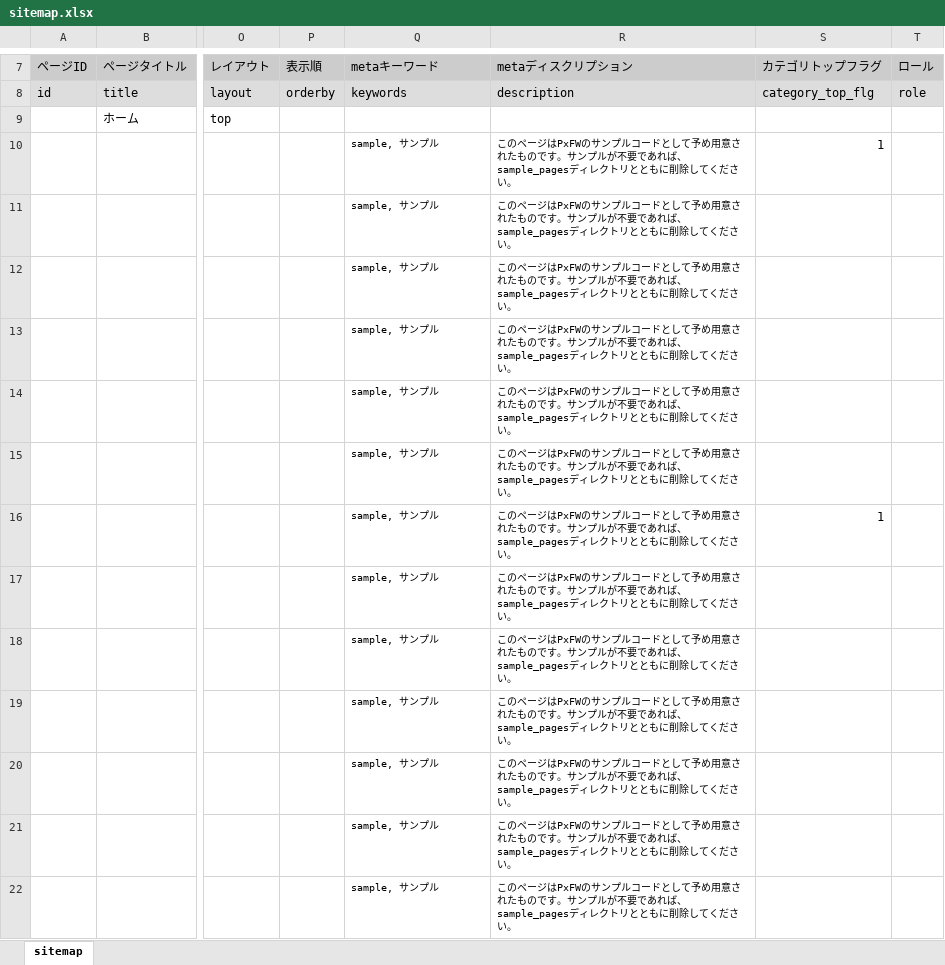
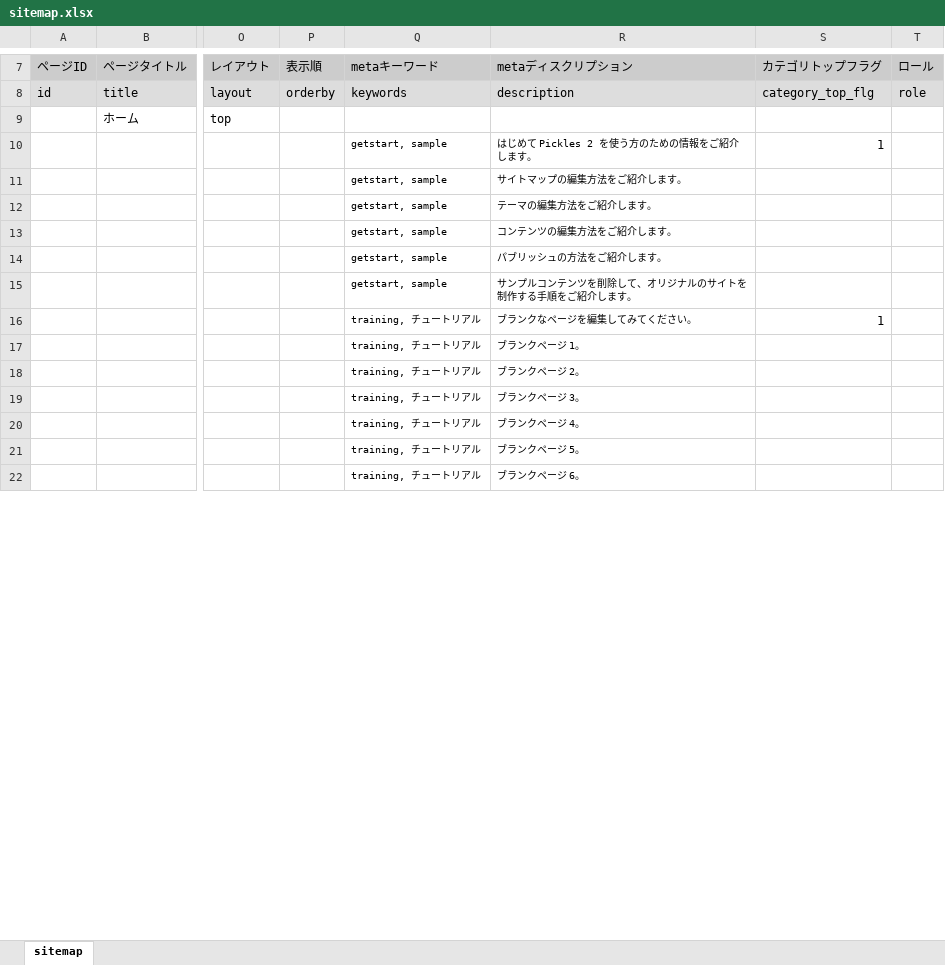
Before and after one commit to pickles2/preset-get-start-pickles2, an Excel workbook: px-files/sitemaps/sitemap.xlsx, sheet sitemap, drawn as a sheet; only a part is shown, gaps mark what is left out; values as stored, in another font and other column widths than the file's, no borders; the diff covers the shown part only; the diff names each change by its address in the sheet, - before the commit and + after, or states it on an @@ line.

```diff
--- a/px-files/sitemaps/sitemap.xlsx (sheet sitemap)
+++ b/px-files/sitemaps/sitemap.xlsx (sheet sitemap)
-Q10:Q15 (metaキーワード): sample, サンプル
+Q10:Q15 (metaキーワード): getstart, sample
-R10 (metaディスクリプション): このページはPxFWのサンプルコードとして予め用意されたものです。サンプルが不要であれば、sample_pagesディレクトリとともに削除してください。
+R10 (metaディスクリプション): はじめて Pickles 2 を使う方のための情報をご紹介します。
-R11 (metaディスクリプション): このページはPxFWのサンプルコードとして予め用意されたものです。サンプルが不要であれば、sample_pagesディレクトリとともに削除してください。
+R11 (metaディスクリプション): サイトマップの編集方法をご紹介します。
-R12 (metaディスクリプション): このページはPxFWのサンプルコードとして予め用意されたものです。サンプルが不要であれば、sample_pagesディレクトリとともに削除してください。
+R12 (metaディスクリプション): テーマの編集方法をご紹介します。
-R13 (metaディスクリプション): このページはPxFWのサンプルコードとして予め用意されたものです。サンプルが不要であれば、sample_pagesディレクトリとともに削除してください。
+R13 (metaディスクリプション): コンテンツの編集方法をご紹介します。
-R14 (metaディスクリプション): このページはPxFWのサンプルコードとして予め用意されたものです。サンプルが不要であれば、sample_pagesディレクトリとともに削除してください。
+R14 (metaディスクリプション): パブリッシュの方法をご紹介します。
-R15 (metaディスクリプション): このページはPxFWのサンプルコードとして予め用意されたものです。サンプルが不要であれば、sample_pagesディレクトリとともに削除してください。
+R15 (metaディスクリプション): サンプルコンテンツを削除して、オリジナルのサイトを制作する手順をご紹介します。
-Q16:Q22 (metaキーワード): sample, サンプル
+Q16:Q22 (metaキーワード): training, チュートリアル
-R16 (metaディスクリプション): このページはPxFWのサンプルコードとして予め用意されたものです。サンプルが不要であれば、sample_pagesディレクトリとともに削除してくださ…
+R16 (metaディスクリプション): ブランクなページを編集してみてくださ…
-R17 (metaディスクリプション): このページはPxFWのサンプルコードとして予め用意されたものです。サンプルが不要であれば、sample_pagesディレクトリとともに削除してください。
+R17 (metaディスクリプション): ブランクページ 1。
-R18 (metaディスクリプション): このページはPxFWのサンプルコードとして予め用意されたものです。サンプルが不要であれば、sample_pagesディレクトリとともに削除してください。
+R18 (metaディスクリプション): ブランクページ 2。
-R19 (metaディスクリプション): このページはPxFWのサンプルコードとして予め用意されたものです。サンプルが不要であれば、sample_pagesディレクトリとともに削除してください。
+R19 (metaディスクリプション): ブランクページ 3。
-R20 (metaディスクリプション): このページはPxFWのサンプルコードとして予め用意されたものです。サンプルが不要であれば、sample_pagesディレクトリとともに削除してください。
+R20 (metaディスクリプション): ブランクページ 4。
-R21 (metaディスクリプション): このページはPxFWのサンプルコードとして予め用意されたものです。サンプルが不要であれば、sample_pagesディレクトリとともに削除してください。
+R21 (metaディスクリプション): ブランクページ 5。
-R22 (metaディスクリプション): このページはPxFWのサンプルコードとして予め用意されたものです。サンプルが不要であれば、sample_pagesディレクトリとともに削除してください。
+R22 (metaディスクリプション): ブランクページ 6。
```
Also changed, not shown: 27 edited cells elsewhere in this sheet, 8 other files.
